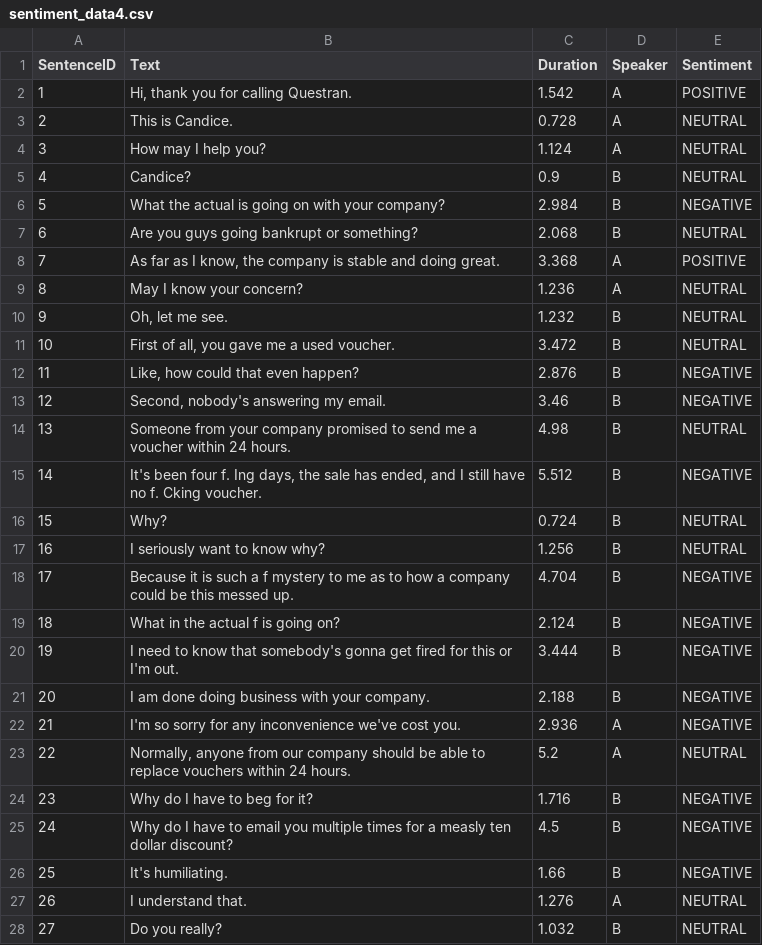
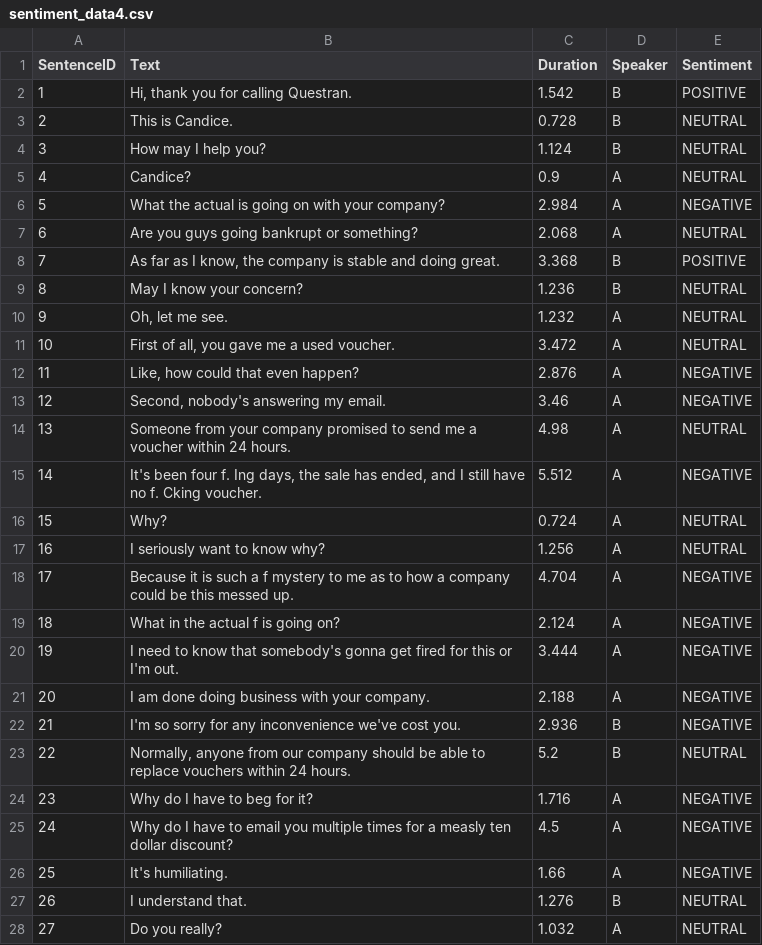
Before and after one commit to vdabro2/CustomerServiceAudioVisualization, a CSV file: transcripts/sentiment_data4.csv, drawn as a sheet; only a part is shown; the diff covers the shown part only.

```diff
--- a/transcripts/sentiment_data4.csv
+++ b/transcripts/sentiment_data4.csv
@@ -1,28 +1,28 @@
 SentenceID,Text,Duration,Speaker,Sentiment
-1,"Hi, thank you for calling Questran.",1.542,A,POSITIVE
-2,This is Candice.,0.728,A,NEUTRAL
-3,How may I help you?,1.124,A,NEUTRAL
-4,Candice?,0.9,B,NEUTRAL
-5,What the actual is going on with your company?,2.984,B,NEGATIVE
-6,Are you guys going bankrupt or something?,2.068,B,NEUTRAL
-7,"As far as I know, the company is stable and doing great.",3.368,A,POSITIVE
-8,May I know your concern?,1.236,A,NEUTRAL
-9,"Oh, let me see.",1.232,B,NEUTRAL
-10,"First of all, you gave me a used voucher.",3.472,B,NEUTRAL
-11,"Like, how could that even happen?",2.876,B,NEGATIVE
-12,"Second, nobody's answering my email.",3.46,B,NEGATIVE
-13,Someone from your company promised to send me a voucher within 24 hours.,4.98,B,NEUTRAL
-14,"It's been four f. Ing days, the sale has ended, and I still have no f. Cking voucher.",5.512,B,NEGATIVE
-15,Why?,0.724,B,NEUTRAL
-16,I seriously want to know why?,1.256,B,NEUTRAL
-17,Because it is such a f mystery to me as to how a company could be this messed up.,4.704,B,NEGATIVE
-18,What in the actual f is going on?,2.124,B,NEGATIVE
-19,I need to know that somebody's gonna get fired for this or I'm out.,3.444,B,NEGATIVE
-20,I am done doing business with your company.,2.188,B,NEGATIVE
-21,I'm so sorry for any inconvenience we've cost you.,2.936,A,NEGATIVE
-22,"Normally, anyone from our company should be able to replace vouchers within 24 hours.",5.2,A,NEUTRAL
-23,Why do I have to beg for it?,1.716,B,NEGATIVE
-24,Why do I have to email you multiple times for a measly ten dollar discount?,4.5,B,NEGATIVE
-25,It's humiliating.,1.66,B,NEGATIVE
-26,I understand that.,1.276,A,NEUTRAL
-27,Do you really?,1.032,B,NEUTRAL
+1,"Hi, thank you for calling Questran.",1.542,B,POSITIVE
+2,This is Candice.,0.728,B,NEUTRAL
+3,How may I help you?,1.124,B,NEUTRAL
+4,Candice?,0.9,A,NEUTRAL
+5,What the actual is going on with your company?,2.984,A,NEGATIVE
+6,Are you guys going bankrupt or something?,2.068,A,NEUTRAL
+7,"As far as I know, the company is stable and doing great.",3.368,B,POSITIVE
+8,May I know your concern?,1.236,B,NEUTRAL
+9,"Oh, let me see.",1.232,A,NEUTRAL
+10,"First of all, you gave me a used voucher.",3.472,A,NEUTRAL
+11,"Like, how could that even happen?",2.876,A,NEGATIVE
+12,"Second, nobody's answering my email.",3.46,A,NEGATIVE
+13,Someone from your company promised to send me a voucher within 24 hours.,4.98,A,NEUTRAL
+14,"It's been four f. Ing days, the sale has ended, and I still have no f. Cking voucher.",5.512,A,NEGATIVE
+15,Why?,0.724,A,NEUTRAL
+16,I seriously want to know why?,1.256,A,NEUTRAL
+17,Because it is such a f mystery to me as to how a company could be this messed up.,4.704,A,NEGATIVE
+18,What in the actual f is going on?,2.124,A,NEGATIVE
+19,I need to know that somebody's gonna get fired for this or I'm out.,3.444,A,NEGATIVE
+20,I am done doing business with your company.,2.188,A,NEGATIVE
+21,I'm so sorry for any inconvenience we've cost you.,2.936,B,NEGATIVE
+22,"Normally, anyone from our company should be able to replace vouchers within 24 hours.",5.2,B,NEUTRAL
+23,Why do I have to beg for it?,1.716,A,NEGATIVE
+24,Why do I have to email you multiple times for a measly ten dollar discount?,4.5,A,NEGATIVE
+25,It's humiliating.,1.66,A,NEGATIVE
+26,I understand that.,1.276,B,NEUTRAL
+27,Do you really?,1.032,A,NEUTRAL
```
Also changed, not shown: 153 edited cells elsewhere in this file, transcripts/sentiment_data2.csv, transcripts/sentiment_data3.csv, 5 other files.
